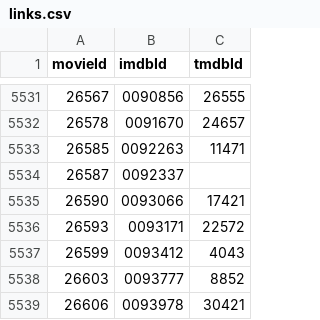
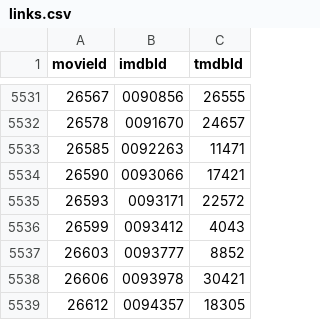
Before and after one commit to sherlocknieh/Movie_Recommend, a CSV file: 数据库/input/links.csv, drawn as a sheet; only a part is shown, gaps mark what is left out; the shorter side is filled out with more unchanged rows; the diff names each change by its address in the sheet, - before the commit and + after, or states it on an @@ line.

```diff
--- a/数据库/input/links.csv
+++ b/数据库/input/links.csv
-row 5534: 26587 | 0092337
```
Also changed, not shown: 4 other files.
